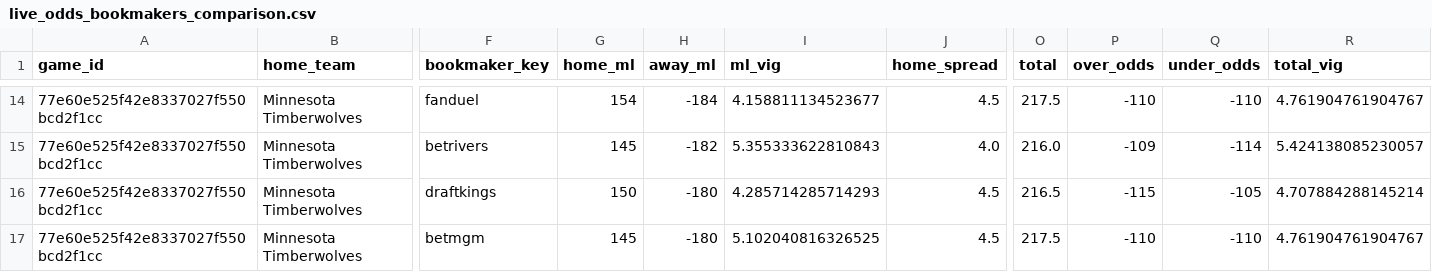
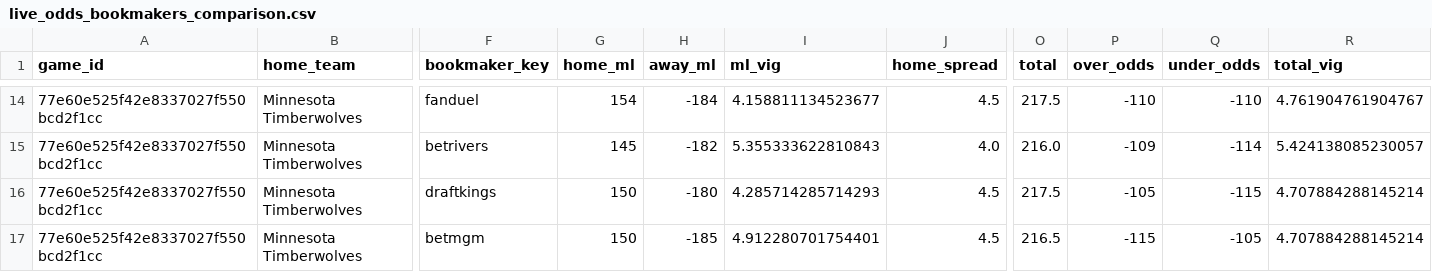
Before and after one commit to missionfromdog/bball-prediction, a CSV file: data/betting/live_odds_bookmakers_comparison.csv, drawn as a sheet; only a part is shown, gaps mark what is left out; the diff names each change by its address in the sheet, - before the commit and + after, or states it on an @@ line.

```diff
--- a/data/betting/live_odds_bookmakers_comparison.csv
+++ b/data/betting/live_odds_bookmakers_comparison.csv
-O16 (total): 216.5
+O16 (total): 217.5
-P16 (over_odds): -115
+P16 (over_odds): -105
-Q16 (under_odds): -105
+Q16 (under_odds): -115
-G17 (home_ml): 145
+G17 (home_ml): 150
-H17 (away_ml): -180
+H17 (away_ml): -185
-I17 (ml_vig): 5.102040816326525
+I17 (ml_vig): 4.912280701754401
-O17 (total): 217.5
+O17 (total): 216.5
-P17 (over_odds): -110
+P17 (over_odds): -115
-Q17 (under_odds): -110
+Q17 (under_odds): -105
-R17 (total_vig): 4.761904761904767
+R17 (total_vig): 4.707884288145214
```
